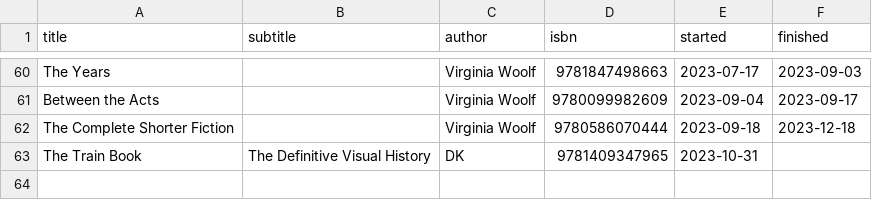
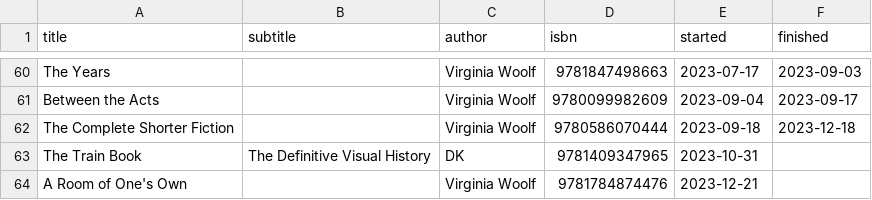
Before and after one commit to rafaelalvessa/reading-log, a CSV file: reading_log.csv, drawn as a sheet; only a part is shown, gaps mark what is left out; the diff names each change by its address in the sheet, - before the commit and + after, or states it on an @@ line.

Commit message:
Add A Room of One's Own to currently reading

```diff
--- a/reading_log.csv
+++ b/reading_log.csv
+row 64: A Room of One's Own |  | Virginia Woolf | 9781784874476 | 2023-12-21
```
